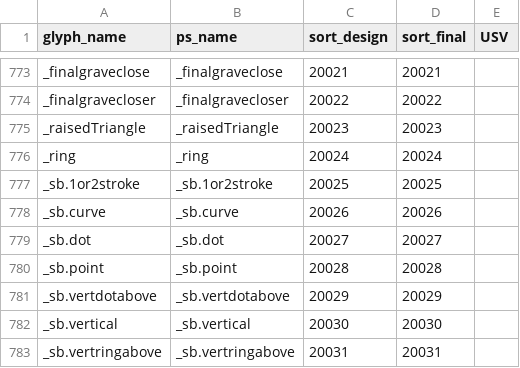
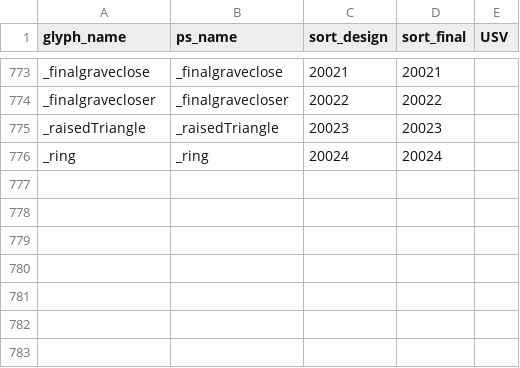
Before and after one commit to silnrsi/font-bjcree, a CSV file: source/glyph_data.csv, drawn as a sheet; only a part is shown, gaps mark what is left out; the diff names each change by its address in the sheet, - before the commit and + after, or states it on an @@ line.

Commit message:
Delete _sb. glyphs previously used for metrics keys [nobuild[

```diff
--- a/source/glyph_data.csv
+++ b/source/glyph_data.csv
-row 777: _sb.1or2stroke | _sb.1or2stroke | 20025 | 20025
-row 778: _sb.curve | _sb.curve | 20026 | 20026
-row 779: _sb.dot | _sb.dot | 20027 | 20027
-row 780: _sb.point | _sb.point | 20028 | 20028
-row 781: _sb.vertdotabove | _sb.vertdotabove | 20029 | 20029
-row 782: _sb.vertical | _sb.vertical | 20030 | 20030
-row 783: _sb.vertringabove | _sb.vertringabove | 20031 | 20031
```
Also changed, not shown: 20 other files.
